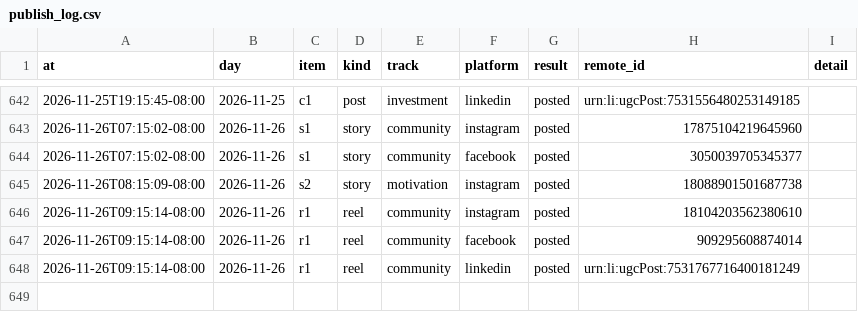
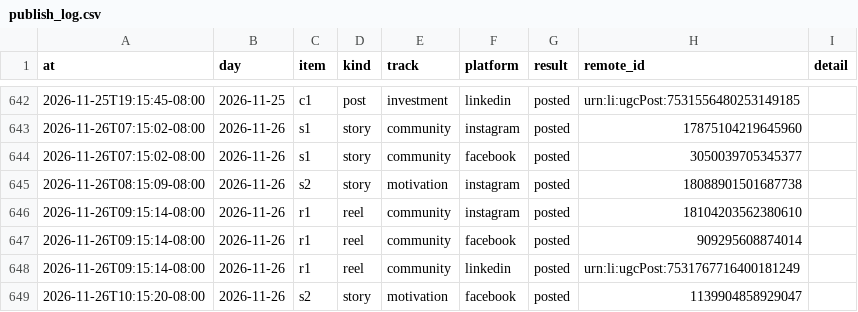
Before and after one commit to memorialdinh/memo-social-bot, a CSV file: data/publish_log.csv, drawn as a sheet; only a part is shown, gaps mark what is left out; the diff names each change by its address in the sheet, - before the commit and + after, or states it on an @@ line.

Commit message:
bot: published

```diff
--- a/data/publish_log.csv
+++ b/data/publish_log.csv
+row 649: 2026-11-26T10:15:20-08:00 | 2026-11-26 | s2 | story | motivation | facebook | posted | 1139904858929047
```
Also changed, not shown: 1 other file.
